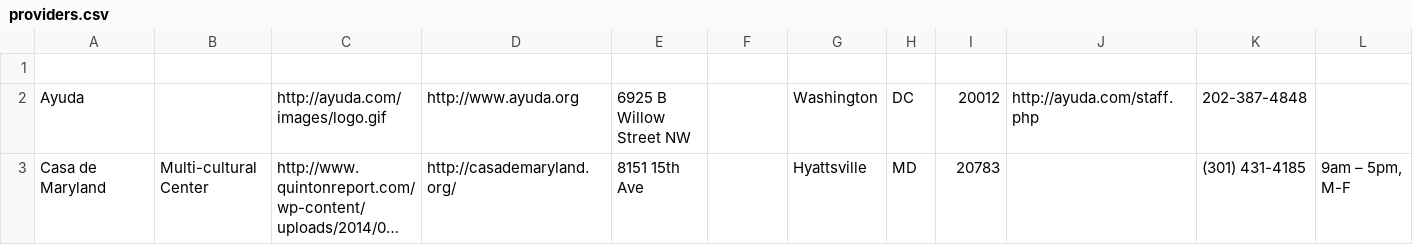
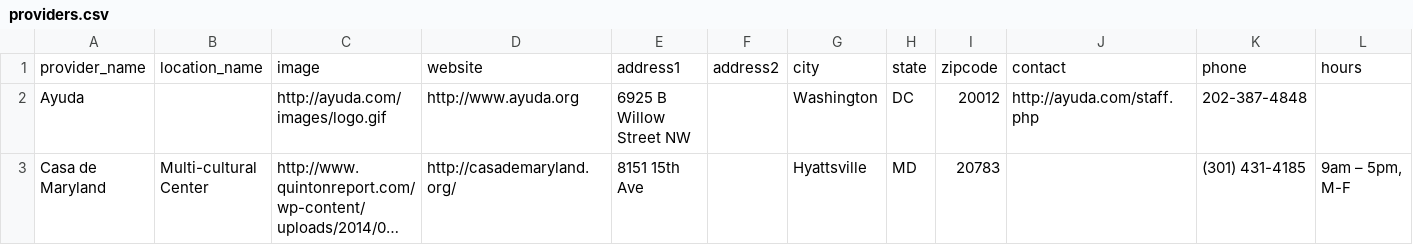
Before and after one commit to aliyarahman/buscando, a CSV file: providers.csv, drawn as a sheet; only a part is shown; long unchanged cells end in …; removed rows and columns are numbered as before the commit, all else as after; rows hold the shown columns only; the diff names each change by its address in the sheet, - before the commit and + after, or states it on an @@ line.

Commit message:
providers.csv now has informative headers; db_populate uses those headers and dedups more carefully

```diff
--- a/providers.csv
+++ b/providers.csv
-row 1: (empty)
+row 1: provider_name | location_name | image | website | address1 | address2 | city | state | zipcode | contact | phone | hours
```
Also changed, not shown: 1 other file.
